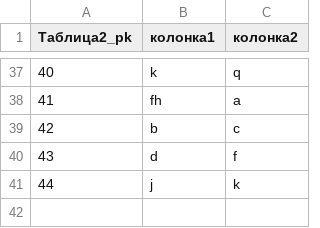
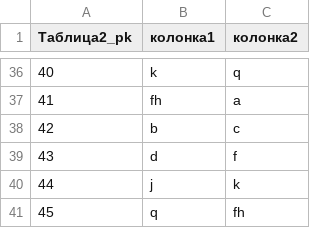
Before and after one commit to VitoScAleto/Second-course, a CSV file: Practice/Practice 1/Source/Схема 1/Таблица2/1.csv, drawn as a sheet; only a part is shown, gaps mark what is left out; the diff covers the shown part only; the diff names each change by its address in the sheet, - before the commit and + after, or states it on an @@ line.

```diff
--- a/Practice/Practice 1/Source/Схема 1/Таблица2/1.csv
+++ b/Practice/Practice 1/Source/Схема 1/Таблица2/1.csv
+row 41: 45 | q | fh
```
Also changed, not shown: 4 added rows and 5 removed rows elsewhere in this file, Practice/Practice 1/Source/Схема 1/Таблица1/1.csv, 8 other files.
